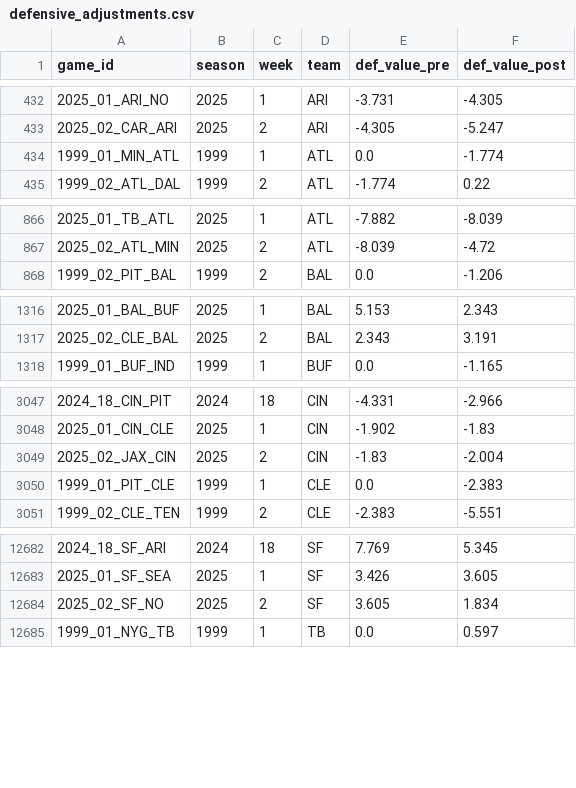
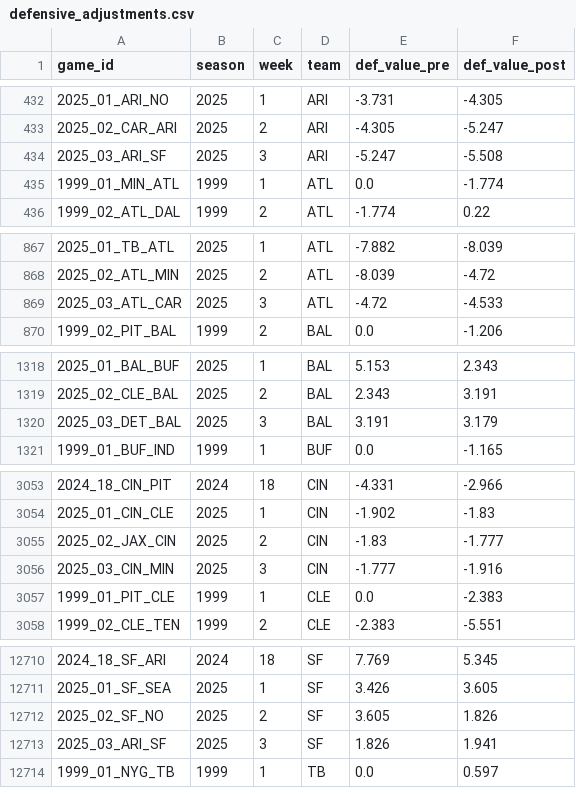
Before and after one commit to greerreNFL/nfeloqb, a CSV file: Other Data/defensive_adjustments.csv, drawn as a sheet; only a part is shown, gaps mark what is left out; the diff covers the shown part only.

```diff
--- a/Other Data/defensive_adjustments.csv
+++ b/Other Data/defensive_adjustments.csv
@@ -433,2 +433,3 @@ game_id,season,week,team,def_value_pre,def_value_post
 2025_02_CAR_ARI,2025,2,ARI,-4.305,-5.247
+2025_03_ARI_SF,2025,3,ARI,-5.247,-5.508
 1999_01_MIN_ATL,1999,1,ATL,0.0,-1.774
@@ -867,2 +868,3 @@ game_id,season,week,team,def_value_pre,def_value_post
 2025_02_ATL_MIN,2025,2,ATL,-8.039,-4.72
+2025_03_ATL_CAR,2025,3,ATL,-4.72,-4.533
 1999_02_PIT_BAL,1999,2,BAL,0.0,-1.206
@@ -1317,2 +1319,3 @@ game_id,season,week,team,def_value_pre,def_value_post
 2025_02_CLE_BAL,2025,2,BAL,2.343,3.191
+2025_03_DET_BAL,2025,3,BAL,3.191,3.179
 1999_01_BUF_IND,1999,1,BUF,0.0,-1.165
@@ -3048,3 +3054,4 @@ game_id,season,week,team,def_value_pre,def_value_post
 2025_01_CIN_CLE,2025,1,CIN,-1.902,-1.83
-2025_02_JAX_CIN,2025,2,CIN,-1.83,-2.004
+2025_02_JAX_CIN,2025,2,CIN,-1.83,-1.777
+2025_03_CIN_MIN,2025,3,CIN,-1.777,-1.916
 1999_01_PIT_CLE,1999,1,CLE,0.0,-2.383
@@ -12683,3 +12711,4 @@ game_id,season,week,team,def_value_pre,def_value_post
 2025_01_SF_SEA,2025,1,SF,3.426,3.605
-2025_02_SF_NO,2025,2,SF,3.605,1.834
+2025_02_SF_NO,2025,2,SF,3.605,1.826
+2025_03_ARI_SF,2025,3,SF,1.826,1.941
 1999_01_NYG_TB,1999,1,TB,0.0,0.597
```
Also changed, not shown: 27 added rows elsewhere in this file, Other Data/meta_data.csv, 2 other files.
